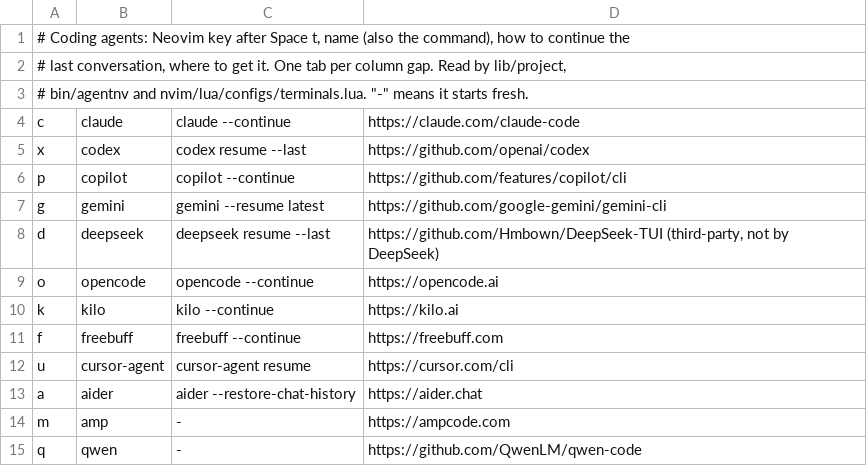
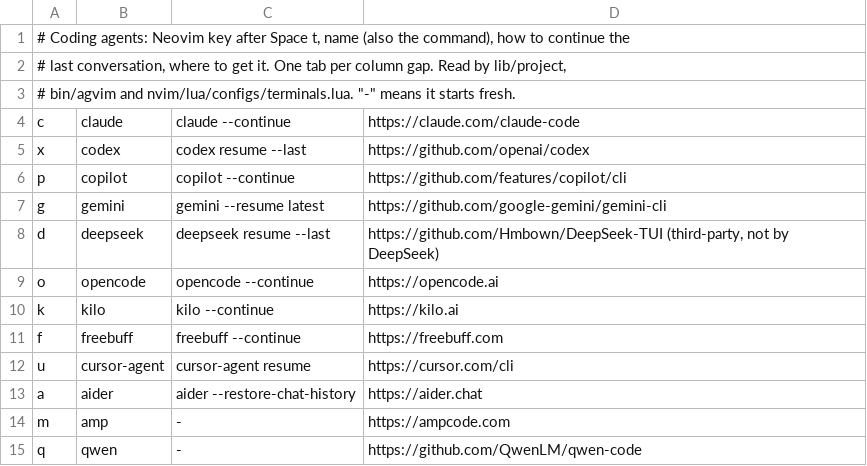
Before and after one commit to robertsolves/agvim, a TSV file: lib/agents.tsv, drawn as a sheet.

```diff
--- a/lib/agents.tsv
+++ b/lib/agents.tsv
@@ -2,3 +2,3 @@
 # last conversation, where to get it. One tab per column gap. Read by lib/project,
-# bin/agentnv and nvim/lua/configs/terminals.lua. "-" means it starts fresh.
+# bin/agvim and nvim/lua/configs/terminals.lua. "-" means it starts fresh.
 c	claude	claude --continue	https://claude.com/claude-code
```
Also changed, not shown: lib/ai-providers.tsv, 52 other files.
